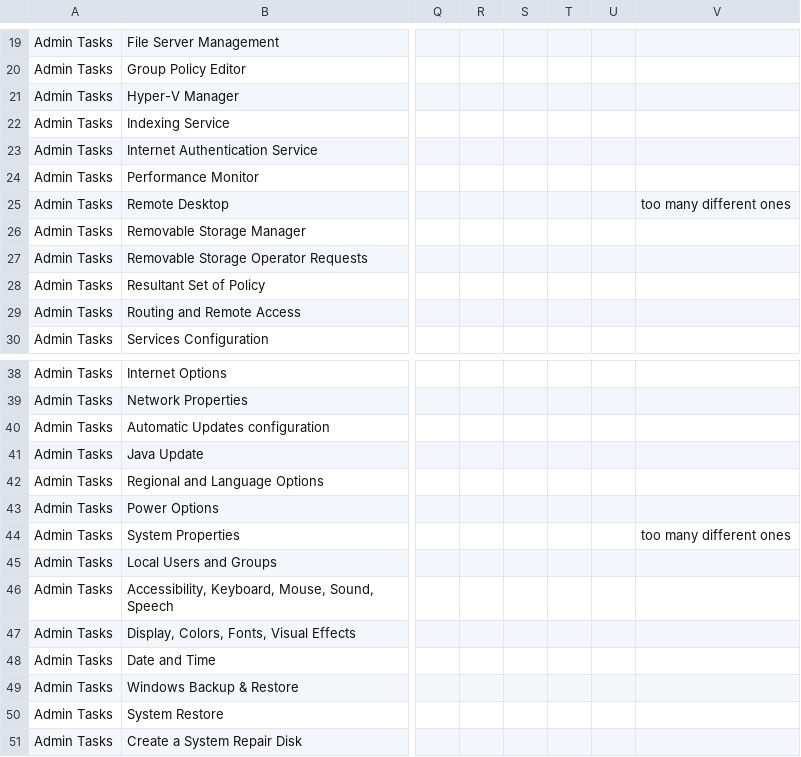
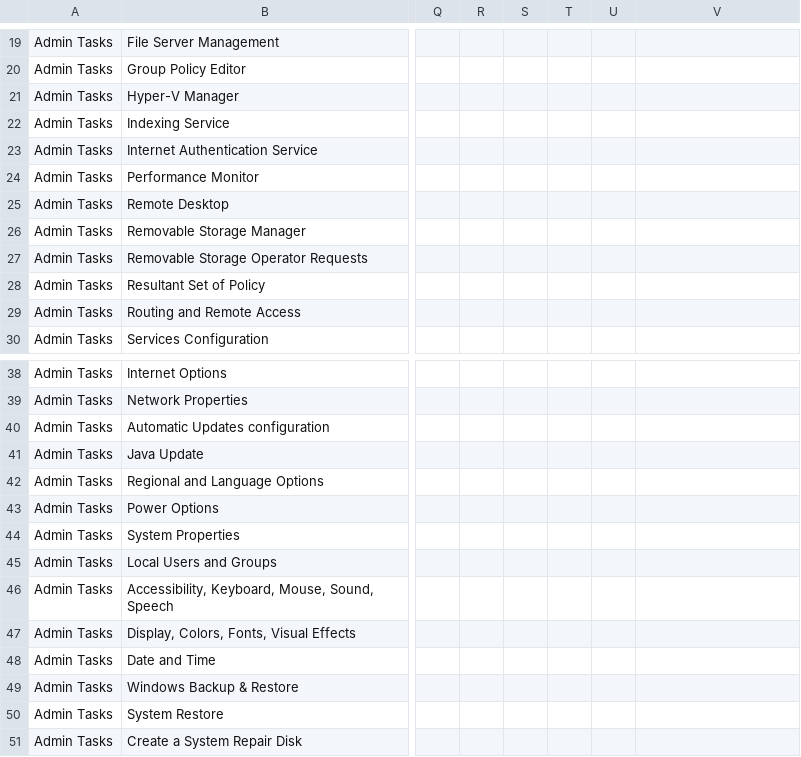
Before and after one commit to eqemenesen/EPM-CyberArk-BeyondTrust-Policy-Migration, a CSV file: adminTasks.csv, drawn as a sheet; only a part is shown, gaps mark what is left out; the diff names each change by its address in the sheet, - before the commit and + after, or states it on an @@ line.

```diff
--- a/adminTasks.csv
+++ b/adminTasks.csv
-V25: too many different ones
+V25: (empty)
-V44: too many different ones
+V44: (empty)
```
Also changed, not shown: 36 other files.
